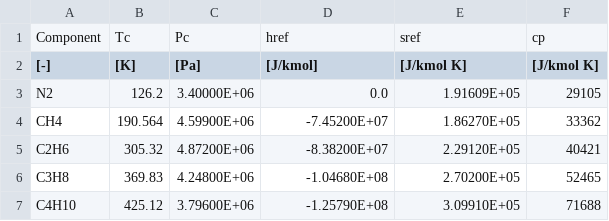
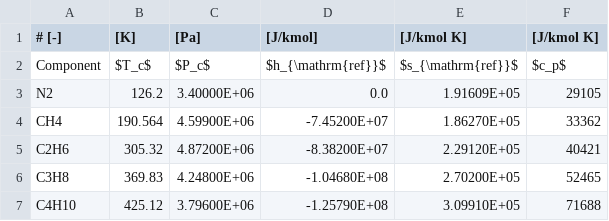
Before and after one commit to kjetilbs/Advanced_thermodynamics, a CSV file: component_data.csv, drawn as a sheet.

```diff
--- a/component_data.csv
+++ b/component_data.csv
@@ -1,3 +1,3 @@
-Component,	Tc,			Pc,				href,			sref,			cp
-[-],		[K],		[Pa],			[J/kmol],		[J/kmol K],		[J/kmol K]
+# [-],		[K],		[Pa],			[J/kmol],		[J/kmol K],		[J/kmol K]
+Component,    $T_c$,    $P_c$,     $h_{\mathrm{ref}}$,  $s_{\mathrm{ref}}$,    $c_p$
 N2,			126.2,		3.40000E+06,	0.0,			1.91609E+05,	29105
```
Also changed, not shown: 18 other files.
